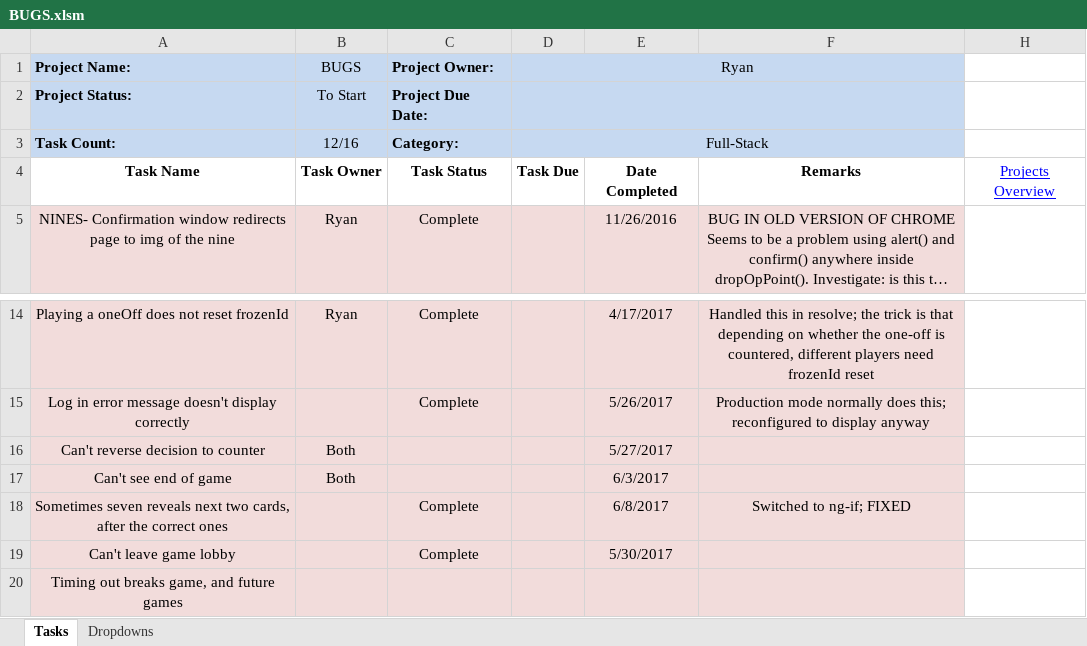
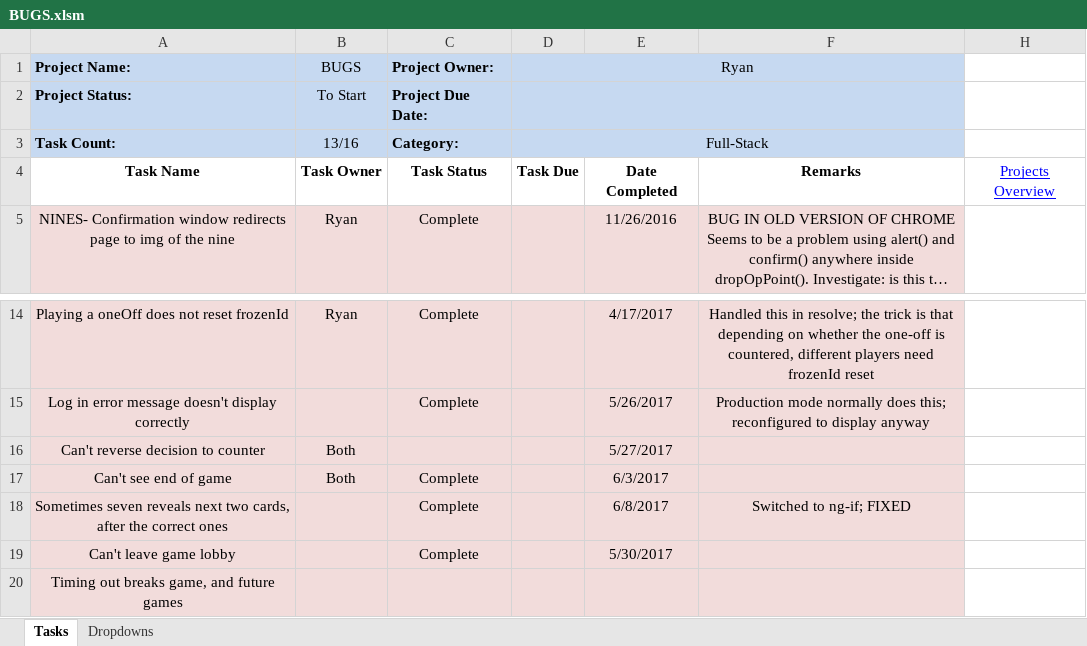
Before and after one commit to cuttle-cards/cuttle, an Excel workbook: agenda/BUGS.xlsm, sheet Tasks, drawn as a sheet; only a part is shown, gaps mark what is left out; long unchanged cells end in …; values as stored, in another font and other column widths than the file's, no borders; conditional formats not drawn; the diff names each change by its address in the sheet, - before the commit and + after, or states it on an @@ line.

```diff
--- a/agenda/BUGS.xlsm (sheet Tasks)
+++ b/agenda/BUGS.xlsm (sheet Tasks)
-B3 (BUGS): 12/16
+B3 (BUGS): 13/16
-C17 (Project Owner:): (empty)
+C17 (Project Owner:): Complete
```
Also changed, not shown: agenda/OVERVIEW.xlsm, 1 other file.
